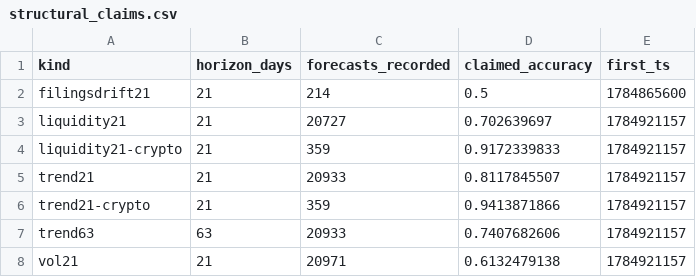
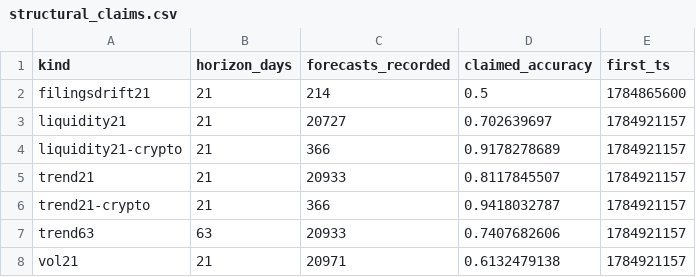
Before and after one commit to nyaungnicholas-wq/signaldeck, a CSV file: repro/structural_claims.csv, drawn as a sheet.

```diff
--- a/repro/structural_claims.csv
+++ b/repro/structural_claims.csv
@@ -3,5 +3,5 @@ filingsdrift21,21,214,0.5,1784865600
 liquidity21,21,20727,0.702639697,1784921157
-liquidity21-crypto,21,359,0.9172339833,1784921157
+liquidity21-crypto,21,366,0.9178278689,1784921157
 trend21,21,20933,0.8117845507,1784921157
-trend21-crypto,21,359,0.9413871866,1784921157
+trend21-crypto,21,366,0.9418032787,1784921157
 trend63,63,20933,0.7407682606,1784921157
```
Also changed, not shown: repro/directional_days.csv, repro/grading_protocol.csv, 11 other files.
